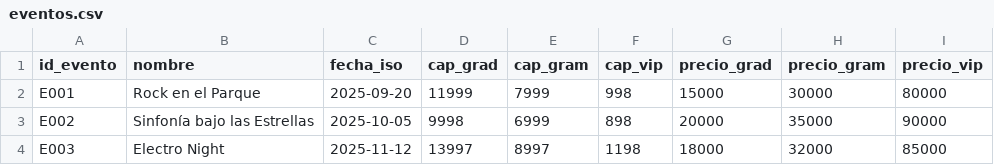
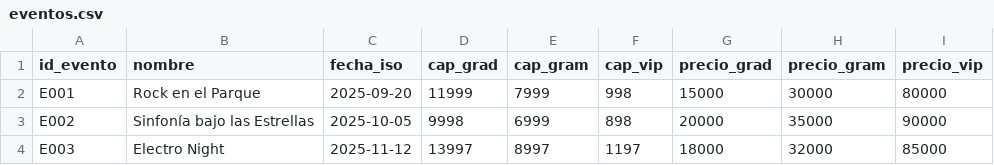
Before and after one commit to DavidArtaviaDev/Sistema-de-ventas-de-Tiquetes-, a CSV file: eventos.csv, drawn as a sheet.

```diff
--- a/eventos.csv
+++ b/eventos.csv
@@ -3,2 +3,2 @@ E001,Rock en el Parque,2025-09-20,11999,7999,998,15000,30000,80000
 E002,Sinfonía bajo las Estrellas,2025-10-05,9998,6999,898,20000,35000,90000
-E003,Electro Night,2025-11-12,13997,8997,1198,18000,32000,85000
+E003,Electro Night,2025-11-12,13997,8997,1197,18000,32000,85000
```
Also changed, not shown: tickets.csv.
